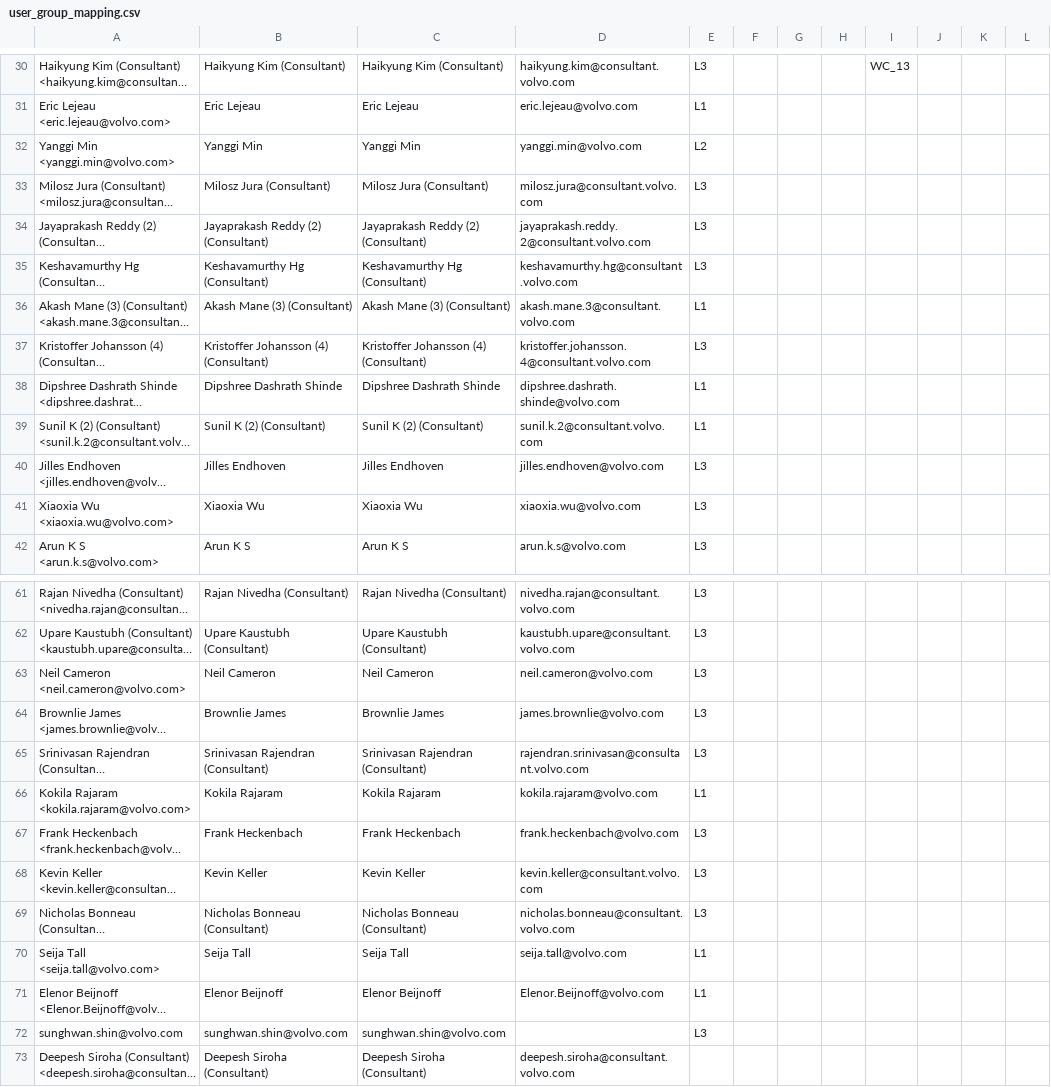
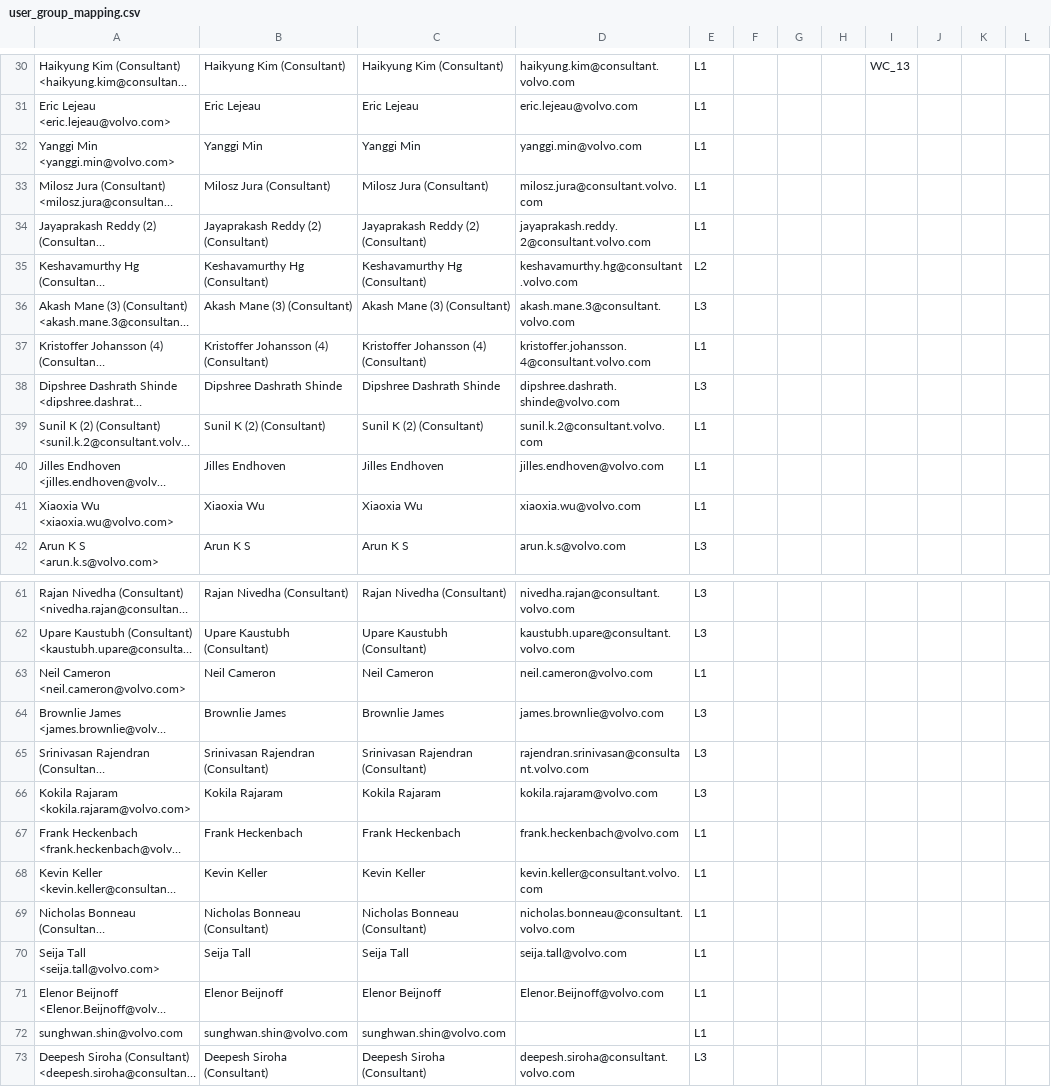
Before and after one commit to keshavmurthyhg/my-apps, a CSV file: data/user_group_mapping.csv, drawn as a sheet; only a part is shown, gaps mark what is left out; long unchanged cells end in …; the diff covers the shown part only; the diff names each change by its address in the sheet, - before the commit and + after, or states it on an @@ line.

```diff
--- a/data/user_group_mapping.csv
+++ b/data/user_group_mapping.csv
-E30: L3
+E30: L1
-E32: L2
+E32: L1
-E33:E34: L3
+E33:E34: L1
-E35: L3
+E35: L2
-E36: L1
+E36: L3
-E37: L3
+E37: L1
-E38: L1
+E38: L3
-E40:E41: L3
+E40:E41: L1
-E63: L3
+E63: L1
-E66: L1
+E66: L3
-E67:E69: L3
+E67:E69: L1
-E72: L3
+E72: L1
-E73: (empty)
+E73: L3
```
Also changed, not shown: 20 edited cells elsewhere in this file, data/Azure.csv, 31 other files.
